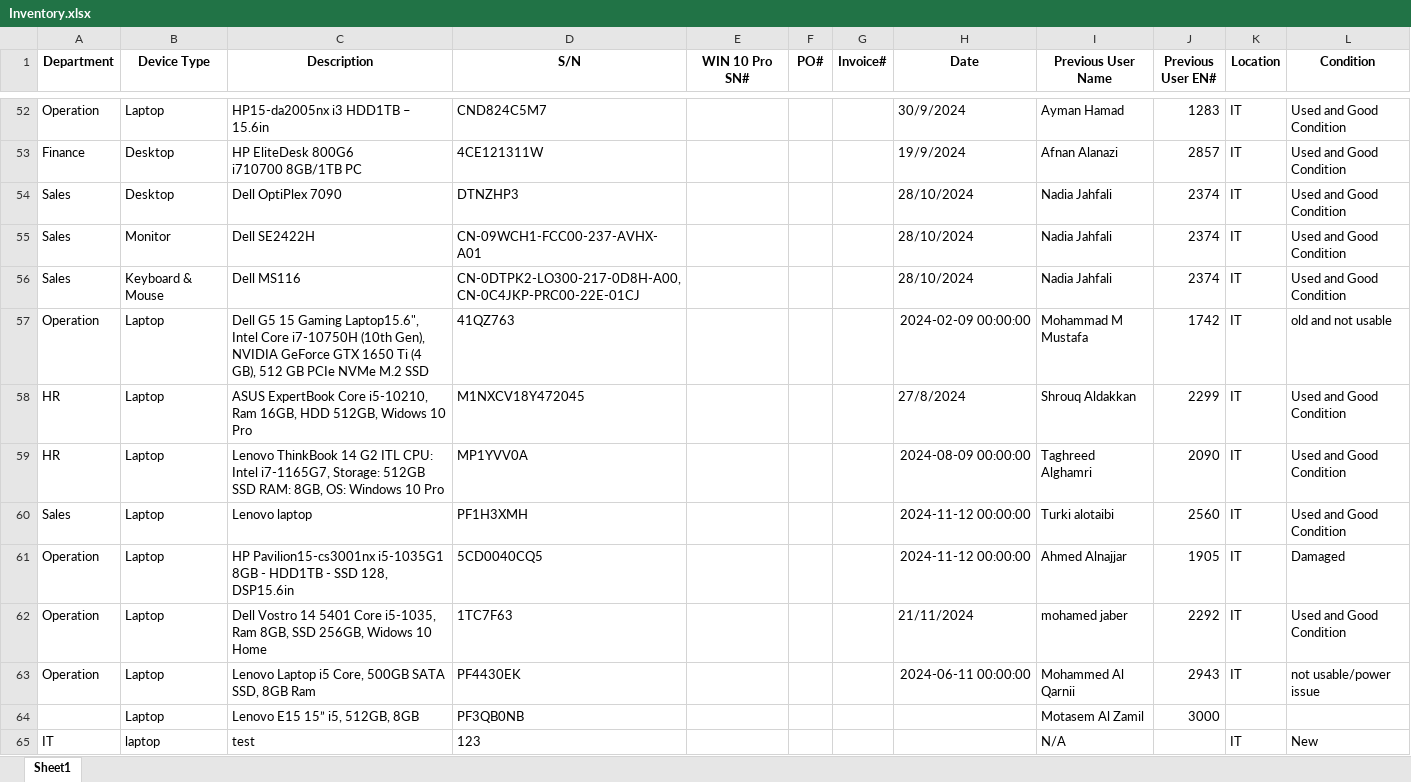
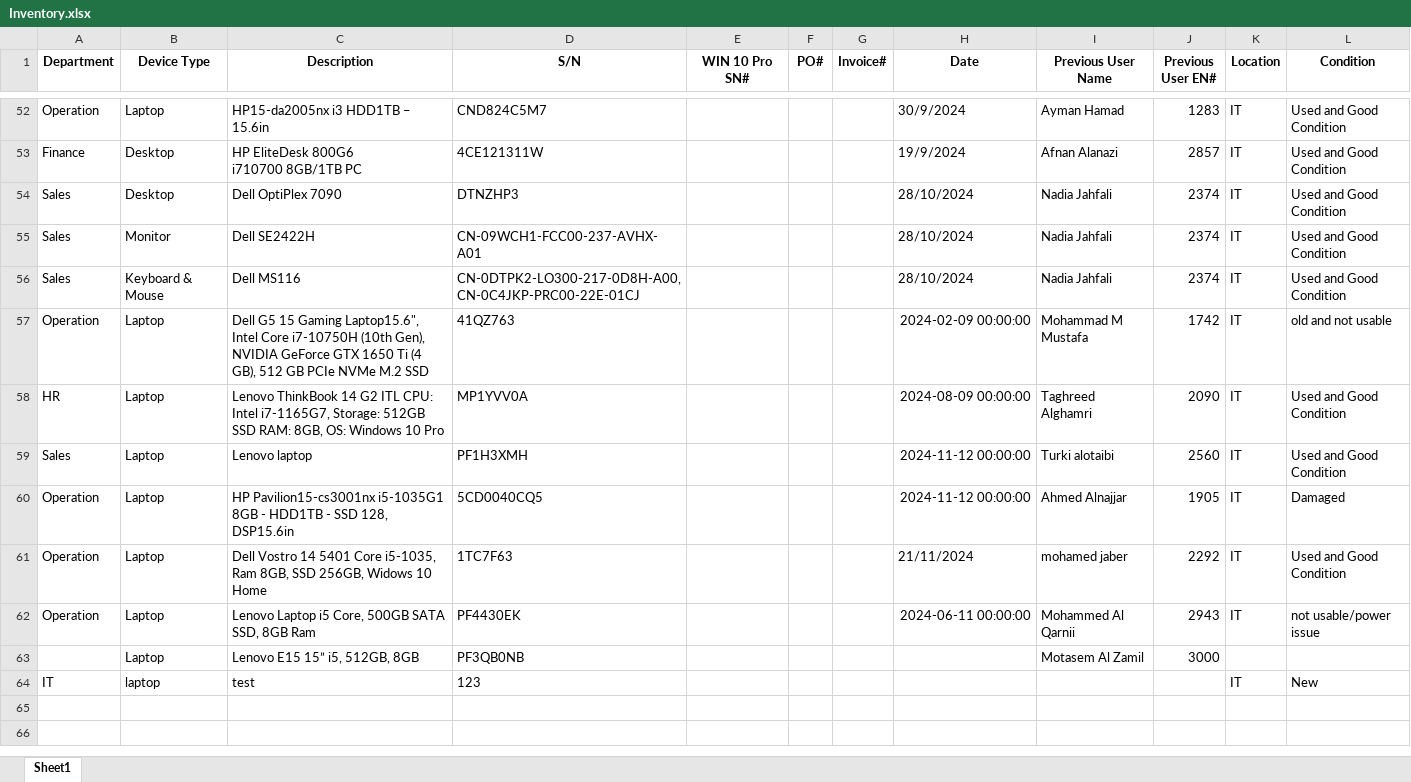
Before and after one commit to taha-wb/asset_project, an Excel workbook: Inventory.xlsx, sheet Sheet1, drawn as a sheet; only a part is shown, gaps mark what is left out; values as stored, in another font and other column widths than the file's, no borders; removed rows and columns are numbered as before the commit, all else as after; the diff names each change by its address in the sheet, - before the commit and + after, or states it on an @@ line.

```diff
--- a/Inventory.xlsx (sheet Sheet1)
+++ b/Inventory.xlsx (sheet Sheet1)
-row 58: HR | Laptop | ASUS ExpertBook Core i5-10210, Ram 16GB, HDD 512GB, Widows 10 Pro | M1NXCV18Y472045 |  |  |  | 27/8/2024 | Shrouq Aldakkan | 2299 | IT | Used and Good Condition
-I64 (Previous User Name): N/A
+I64 (Previous User Name): (empty)
```
Also changed, not shown: Assetes & Custody.xlsx, 16 other files.
